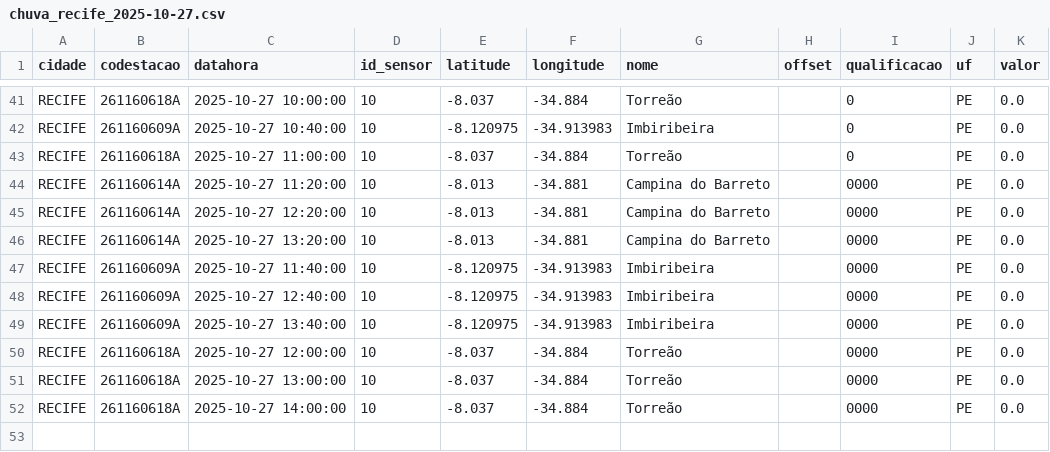
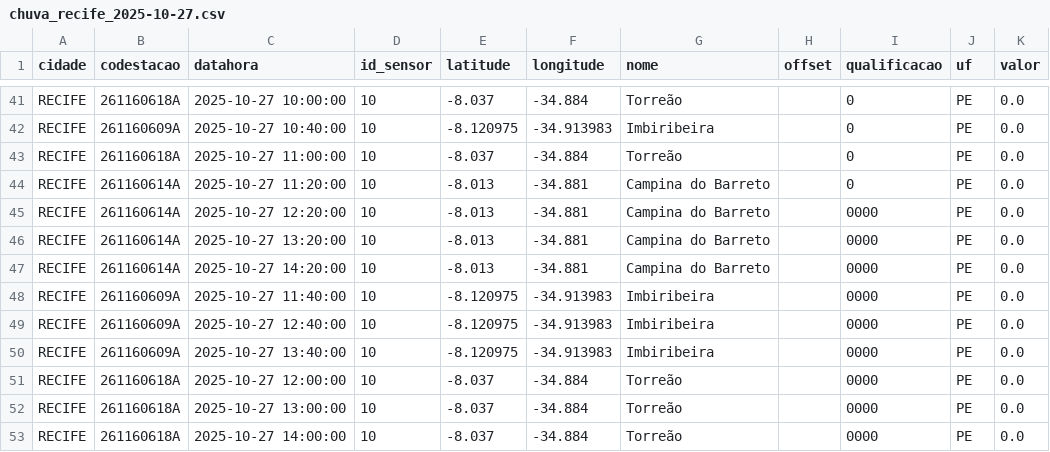
Before and after one commit to RafaellaB/Diagramas-de-risco-din-mico, a CSV file: chuva_recife_2025-10-27.csv, drawn as a sheet; only a part is shown, gaps mark what is left out.

```diff
--- a/chuva_recife_2025-10-27.csv
+++ b/chuva_recife_2025-10-27.csv
@@ -43,5 +43,6 @@ RECIFE,261160609A,2025-10-27 10:40:00,10,-8.120975,-34.913983,Imbiribeira,,0,PE,
 RECIFE,261160618A,2025-10-27 11:00:00,10,-8.037,-34.884,Torreão,,0,PE,0.0
-RECIFE,261160614A,2025-10-27 11:20:00,10,-8.013,-34.881,Campina do Barreto,,0000,PE,0.0
+RECIFE,261160614A,2025-10-27 11:20:00,10,-8.013,-34.881,Campina do Barreto,,0,PE,0.0
 RECIFE,261160614A,2025-10-27 12:20:00,10,-8.013,-34.881,Campina do Barreto,,0000,PE,0.0
 RECIFE,261160614A,2025-10-27 13:20:00,10,-8.013,-34.881,Campina do Barreto,,0000,PE,0.0
+RECIFE,261160614A,2025-10-27 14:20:00,10,-8.013,-34.881,Campina do Barreto,,0000,PE,0.0
 RECIFE,261160609A,2025-10-27 11:40:00,10,-8.120975,-34.913983,Imbiribeira,,0000,PE,0.0
```
